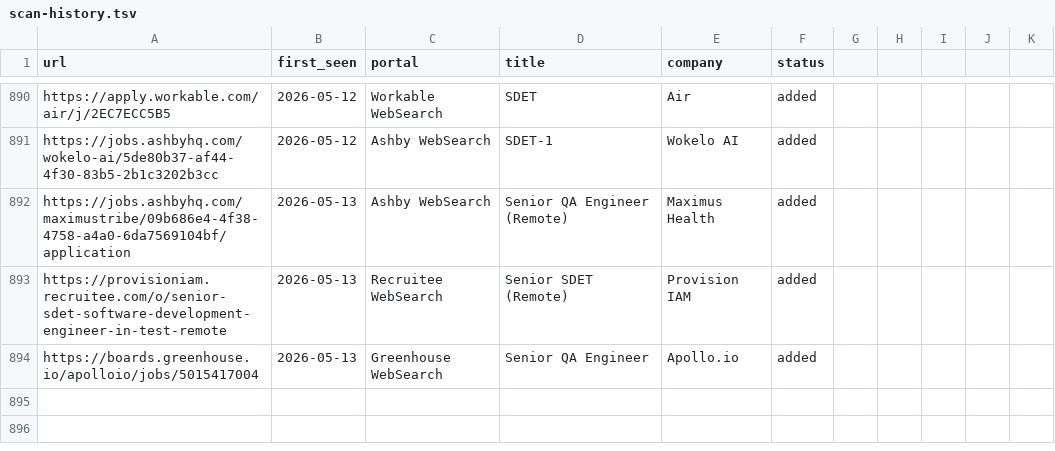
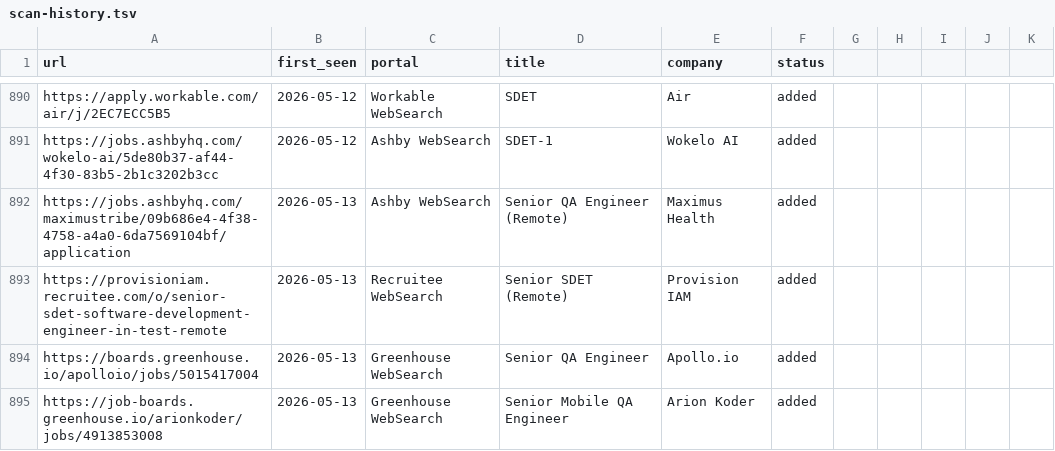
Before and after one commit to ahmets34/career-ops, a TSV file: data/scan-history.tsv, drawn as a sheet; only a part is shown, gaps mark what is left out.

Commit message:
scan: websearch 2026-05-13 10:12 EDT - 1 new offer

```diff
--- a/data/scan-history.tsv
+++ b/data/scan-history.tsv
@@ -894 +894,2 @@ https://provisioniam.recruitee.com/o/senior-sdet-software-development-engineer-i
 https://boards.greenhouse.io/apolloio/jobs/5015417004	2026-05-13	Greenhouse WebSearch	Senior QA Engineer	Apollo.io	added
+https://job-boards.greenhouse.io/arionkoder/jobs/4913853008	2026-05-13	Greenhouse WebSearch	Senior Mobile QA Engineer	Arion Koder	added
```
Also changed, not shown: 1 other file.
